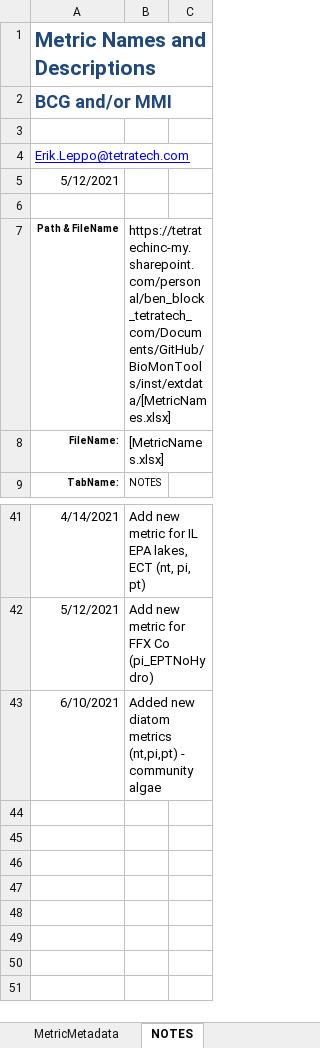
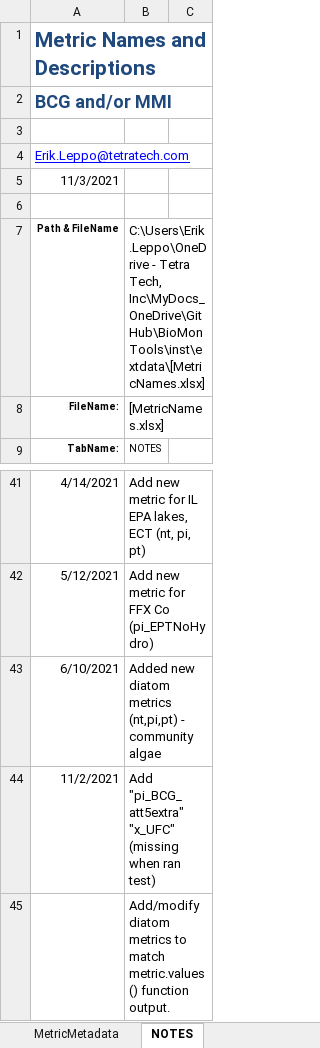
Before and after one commit to leppott/BioMonTools, an Excel workbook: inst/extdata/MetricNames.xlsx, sheet NOTES, drawn as a sheet; only a part is shown, gaps mark what is left out; values as stored, in another font and other column widths than the file's, no borders; table styles not drawn; the diff names each change by its address in the sheet, - before the commit and + after, or states it on an @@ line.

Commit message:
v0.5.0.9066
* tests: Update tests for benthos for UFC column
* refactor: Update diatom mmi dev data for tests, add Phylum
    + ProcessData
    + data description
* refactor: Update MetricNames to match MetricScores
    + Failed test after addition of algal metrics
    + Add metrics "pi_BCG_att5extra" and "x_UFC"
    + Add notes
* tests: Update metric name tests
* tests: Update metric stats test

```diff
--- a/inst/extdata/MetricNames.xlsx (sheet NOTES)
+++ b/inst/extdata/MetricNames.xlsx (sheet NOTES)
-A5: 5/12/2021
+A5: 11/3/2021
-B7: https://tetratechinc-my.sharepoint.com/personal/ben_block_tetratech_com/Documents/GitHub/BioMonTools/inst/extdata/[MetricNames.xlsx]
+B7: C:\Users\Erik.Leppo\OneDrive - Tetra Tech, Inc\MyDocs_OneDrive\GitHub\BioMonTools\inst\extdata\[MetricNames.xlsx]
+row 44: 11/2/2021 | Add "pi_BCG_att5extra" "x_UFC" (missing when ran test)
+row 45:  | Add/modify diatom metrics to match metric.values() function output.
```
Also changed, not shown: sheet MetricMetadata, inst/extdata/MetricScoring.xlsx, 12 other files.
